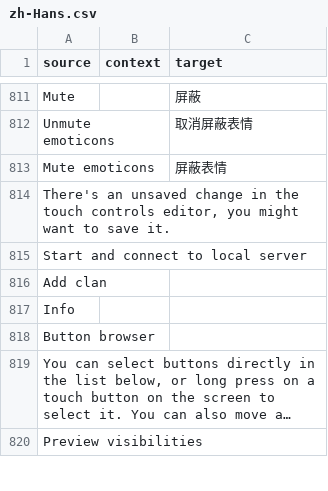
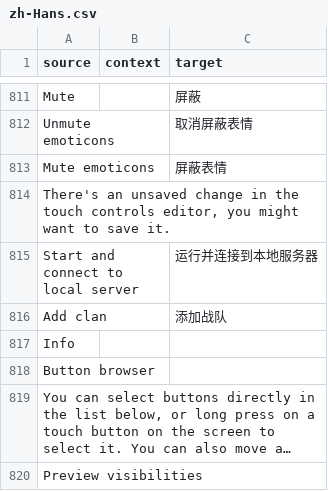
Before and after one commit to ddnet/ddnet-translations, a CSV file: ddnet/zh-Hans.csv, drawn as a sheet; only a part is shown, gaps mark what is left out; long unchanged cells end in ….

Commit message:
Translated using Weblate (Chinese (Simplified Han script))
Currently translated at 96.6% (814 of 842 strings)

Translation: DDNet/DDNet
Translate-URL: https://hosted.weblate.org/projects/ddnet/ddnet/zh_Hans/

```diff
--- a/ddnet/zh-Hans.csv
+++ b/ddnet/zh-Hans.csv
@@ -814,4 +814,4 @@
 "There's an unsaved change in the touch controls editor, you might want to save it.","",""
-"Start and connect to local server","",""
-"Add clan","",""
+"Start and connect to local server","","运行并连接到本地服务器"
+"Add clan","","添加战队"
 "Info","",""
```
